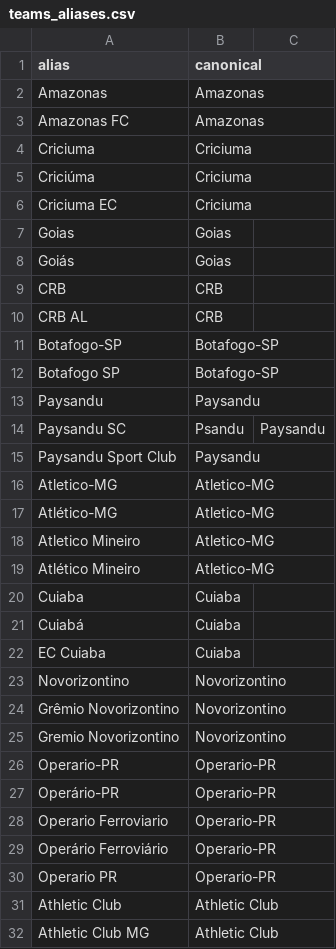
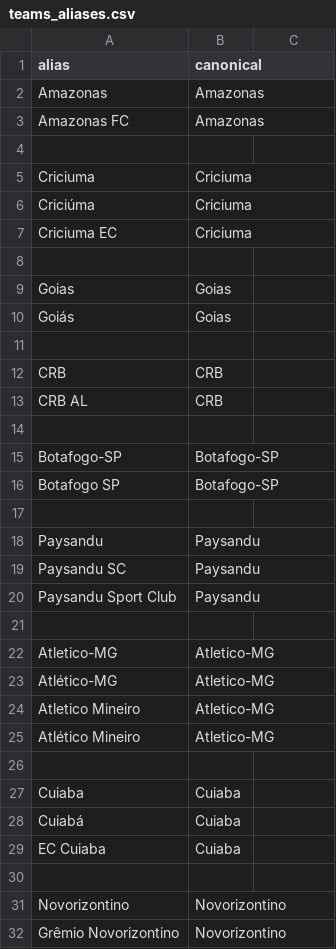
Before and after one commit to gabrielfalchetti/loteca-framework, a CSV file: data/teams_aliases.csv, drawn as a sheet; only a part is shown; the shorter side is filled out with more unchanged rows; the diff covers the shown part only.

Commit message:
Atualizar o teams_aliases.csv

```diff
--- a/data/teams_aliases.csv
+++ b/data/teams_aliases.csv
@@ -3,2 +3,3 @@ Amazonas,Amazonas
 Amazonas FC,Amazonas
+
 Criciuma,Criciuma
@@ -6,11 +7,16 @@ Criciúma,Criciuma
 Criciuma EC,Criciuma
+
 Goias,Goias
 Goiás,Goias
+
 CRB,CRB
 CRB AL,CRB
+
 Botafogo-SP,Botafogo-SP
 Botafogo SP,Botafogo-SP
+
 Paysandu,Paysandu
-Paysandu SC,Psandu,Paysandu
+Paysandu SC,Paysandu
 Paysandu Sport Club,Paysandu
+
 Atletico-MG,Atletico-MG
@@ -19,2 +25,3 @@ Atletico Mineiro,Atletico-MG
 Atlético Mineiro,Atletico-MG
+
 Cuiaba,Cuiaba
@@ -22,2 +29,3 @@ Cuiabá,Cuiaba
 EC Cuiaba,Cuiaba
+
 Novorizontino,Novorizontino
```
Also changed, not shown: 9 added rows and 2 moved rows elsewhere in this file.
